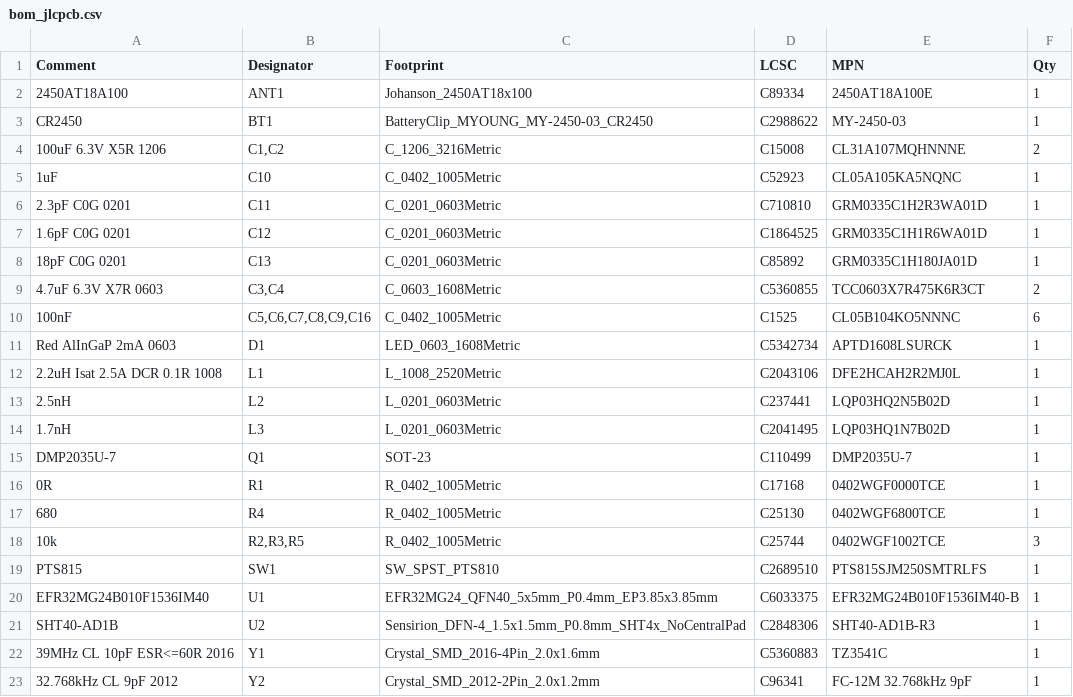
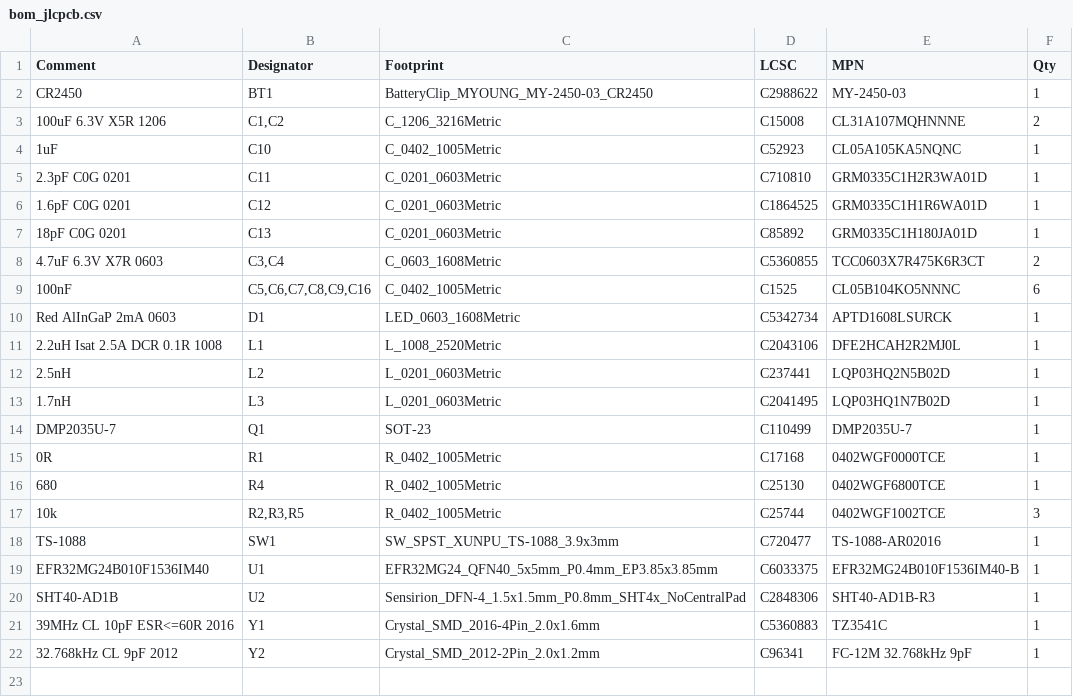
Before and after one commit to haxeko/matter-temperature-sensor-EFR32MG24, a CSV file: hardware/kicad/build/bom_jlcpcb.csv, drawn as a sheet; removed rows and columns are numbered as before the commit, all else as after; the diff names each change by its address in the sheet, - before the commit and + after, or states it on an @@ line.

```diff
--- a/hardware/kicad/build/bom_jlcpcb.csv
+++ b/hardware/kicad/build/bom_jlcpcb.csv
-row 2: 2450AT18A100 | ANT1 | Johanson_2450AT18x100 | C89334 | 2450AT18A100E | 1
-row 19: PTS815 | SW1 | SW_SPST_PTS810 | C2689510 | PTS815SJM250SMTRLFS | 1
+row 18: TS-1088 | SW1 | SW_SPST_XUNPU_TS-1088_3.9x3mm | C720477 | TS-1088-AR02016 | 1
```
Also changed, not shown: hardware/bom.csv, hardware/kicad/build/cpl_positions.csv, 17 other files.
